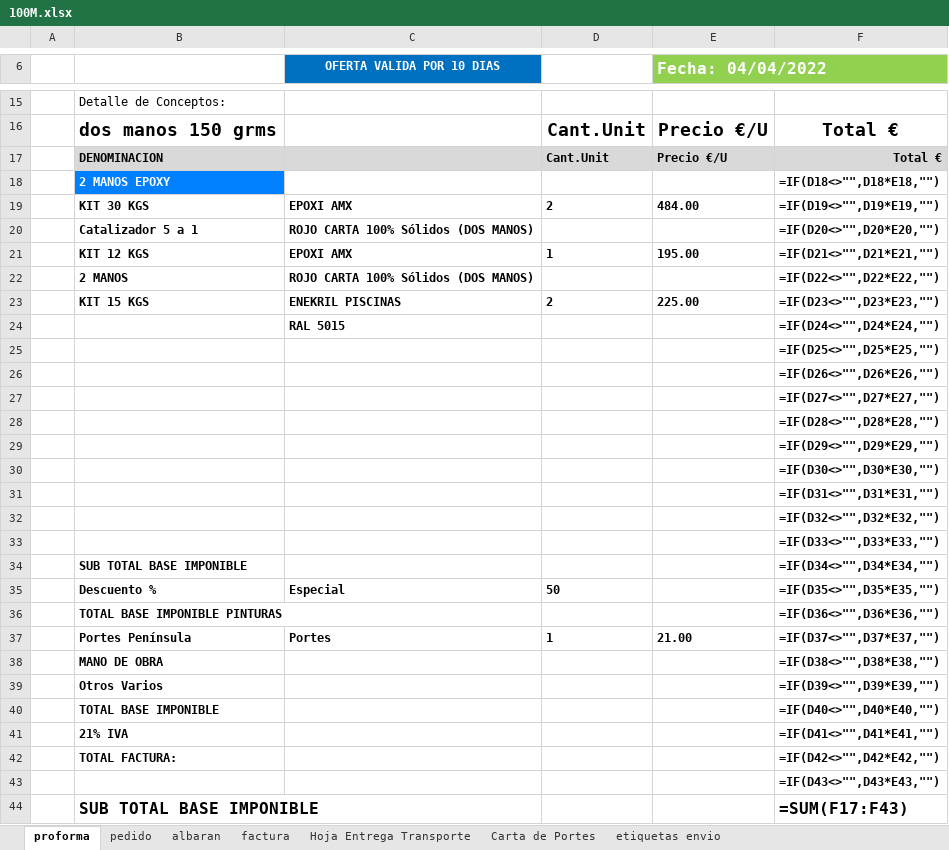
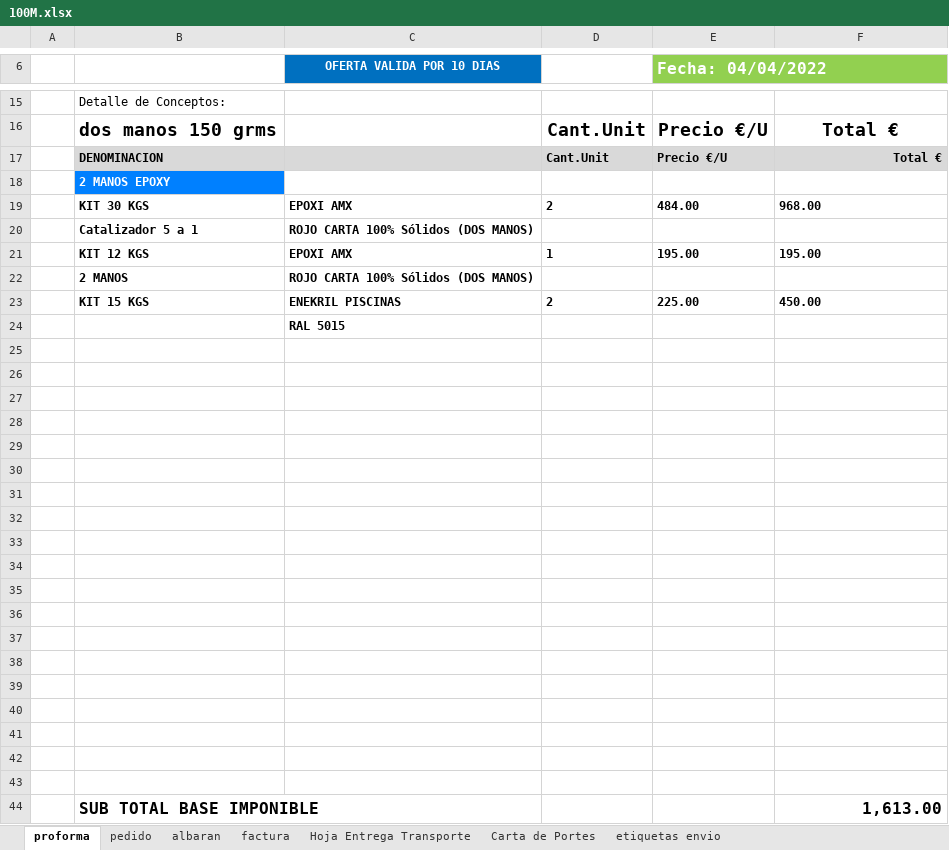
Before and after one commit to RCorpy/autosalida, an Excel workbook: myExcels/100M.xlsx, sheet proforma, drawn as a sheet; only a part is shown, gaps mark what is left out; values as stored, in another font and other column widths than the file's, no borders; formulas without a stored value are shown as written; charts and pictures not drawn; the diff covers the shown part only; the diff names each change by its address in the sheet, - before the commit and + after, or states it on an @@ line.

```diff
--- a/myExcels/100M.xlsx (sheet proforma)
+++ b/myExcels/100M.xlsx (sheet proforma)
-F18: =IF(D18<>"",D18*E18,"")
+F18: (empty)
-F19: =IF(D19<>"",D19*E19,"")
+F19: 968.00
-F20: =IF(D20<>"",D20*E20,"")
+F20: (empty)
-F21: =IF(D21<>"",D21*E21,"")
+F21: 195.00
-F22: =IF(D22<>"",D22*E22,"")
+F22: (empty)
-F23: =IF(D23<>"",D23*E23,"")
+F23: 450.00
-F24: =IF(D24<>"",D24*E24,"")
+F24: (empty)
-F25: =IF(D25<>"",D25*E25,"")
+F25: (empty)
-F26: =IF(D26<>"",D26*E26,"")
+F26: (empty)
-F27: =IF(D27<>"",D27*E27,"")
+F27: (empty)
-F28: =IF(D28<>"",D28*E28,"")
+F28: (empty)
-F29: =IF(D29<>"",D29*E29,"")
+F29: (empty)
-F30: =IF(D30<>"",D30*E30,"")
+F30: (empty)
-F31: =IF(D31<>"",D31*E31,"")
+F31: (empty)
-F32: =IF(D32<>"",D32*E32,"")
+F32: (empty)
-F33: =IF(D33<>"",D33*E33,"")
+F33: (empty)
-row 34:  | SUB TOTAL BASE IMPONIBLE |  |  |  | =IF(D34<>"",D34*E34,"")
+row 34: (empty)
-row 35:  | Descuento % | Especial | 50 |  | =IF(D35<>"",D35*E35,"")
+row 35: (empty)
-row 36:  | TOTAL BASE IMPONIBLE PINTURAS |  |  |  | =IF(D36<>"",D36*E36,"")
+row 36: (empty)
-row 37:  | Portes Península | Portes | 1 | 21.00 | =IF(D37<>"",D37*E37,"")
+row 37: (empty)
-row 38:  | MANO DE OBRA |  |  |  | =IF(D38<>"",D38*E38,"")
+row 38: (empty)
-row 39:  | Otros Varios |  |  |  | =IF(D39<>"",D39*E39,"")
+row 39: (empty)
-row 40:  | TOTAL BASE IMPONIBLE |  |  |  | =IF(D40<>"",D40*E40,"")
+row 40: (empty)
-row 41:  | 21% IVA |  |  |  | =IF(D41<>"",D41*E41,"")
+row 41: (empty)
-row 42:  | TOTAL FACTURA: |  |  |  | =IF(D42<>"",D42*E42,"")
+row 42: (empty)
-F43: =IF(D43<>"",D43*E43,"")
+F43: (empty)
-F44: =SUM(F17:F43)
+F44: 1,613.00
```
Also changed, not shown: 7 edited cells elsewhere in this sheet, sheet pedido, sheet factura, sheet albaran, sheet etiquetas envio, sheet Hoja Entrega Transporte, sheet Carta de Portes, formulas that keep their value, charts or pictures, 6 other files.
